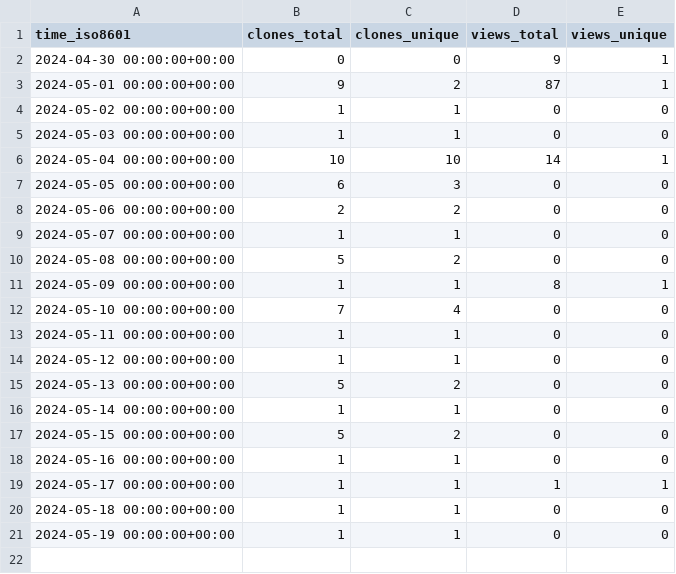
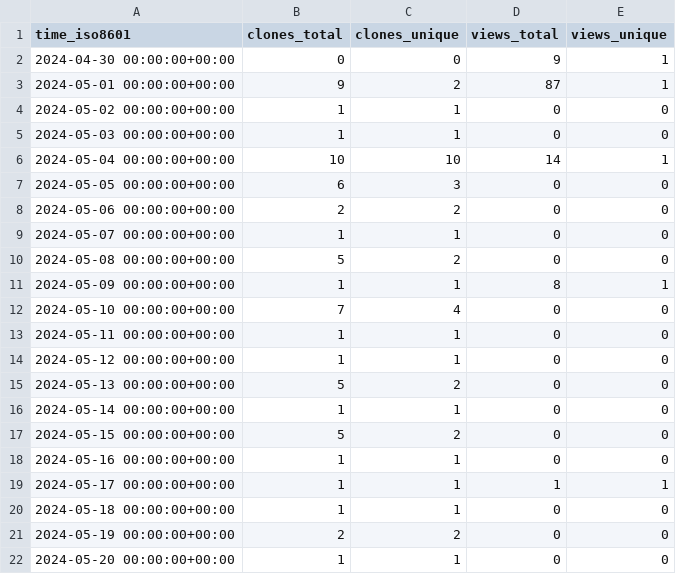
Before and after one commit to OSU-Nowlab/Infer-HiRes, a CSV file: OSU-Nowlab/Infer-HiRes/ghrs-data/views_clones_aggregate.csv, drawn as a sheet.

```diff
--- a/OSU-Nowlab/Infer-HiRes/ghrs-data/views_clones_aggregate.csv
+++ b/OSU-Nowlab/Infer-HiRes/ghrs-data/views_clones_aggregate.csv
@@ -20,2 +20,3 @@ time_iso8601,clones_total,clones_unique,views_total,views_unique
 2024-05-18 00:00:00+00:00,1,1,0,0
-2024-05-19 00:00:00+00:00,1,1,0,0
+2024-05-19 00:00:00+00:00,2,2,0,0
+2024-05-20 00:00:00+00:00,1,1,0,0
```
Also changed, not shown: 1 other file.
